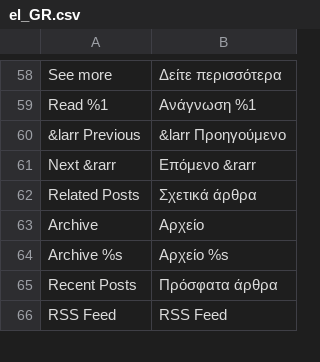
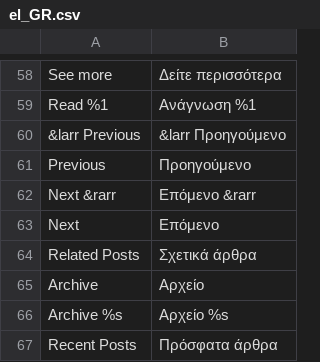
Before and after one commit to magefan/module-blog, a CSV file: i18n/el_GR.csv, drawn as a sheet; only a part is shown, gaps mark what is left out; the shorter side is filled out with more unchanged rows; the diff names each change by its address in the sheet, - before the commit and + after, or states it on an @@ line.

```diff
--- a/i18n/el_GR.csv
+++ b/i18n/el_GR.csv
+row 61: Previous | Προηγούμενο
+row 63: Next | Επόμενο
```
Also changed, not shown: i18n/fr_FR.csv, i18n/it_IT.csv, 15 other files.
